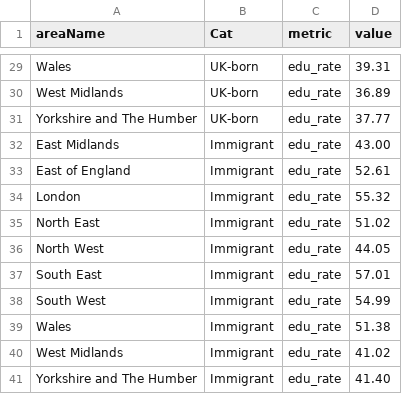
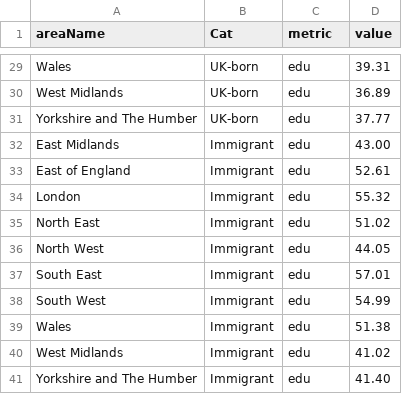
Before and after one commit to Sums02/data, a CSV file: factors.csv, drawn as a sheet; only a part is shown, gaps mark what is left out; the diff covers the shown part only; the diff names each change by its address in the sheet, - before the commit and + after, or states it on an @@ line.

```diff
--- a/factors.csv
+++ b/factors.csv
-C29:C41 (metric): edu_rate
+C29:C41 (metric): edu
```
Also changed, not shown: 27 edited cells elsewhere in this file, 1 other file.
